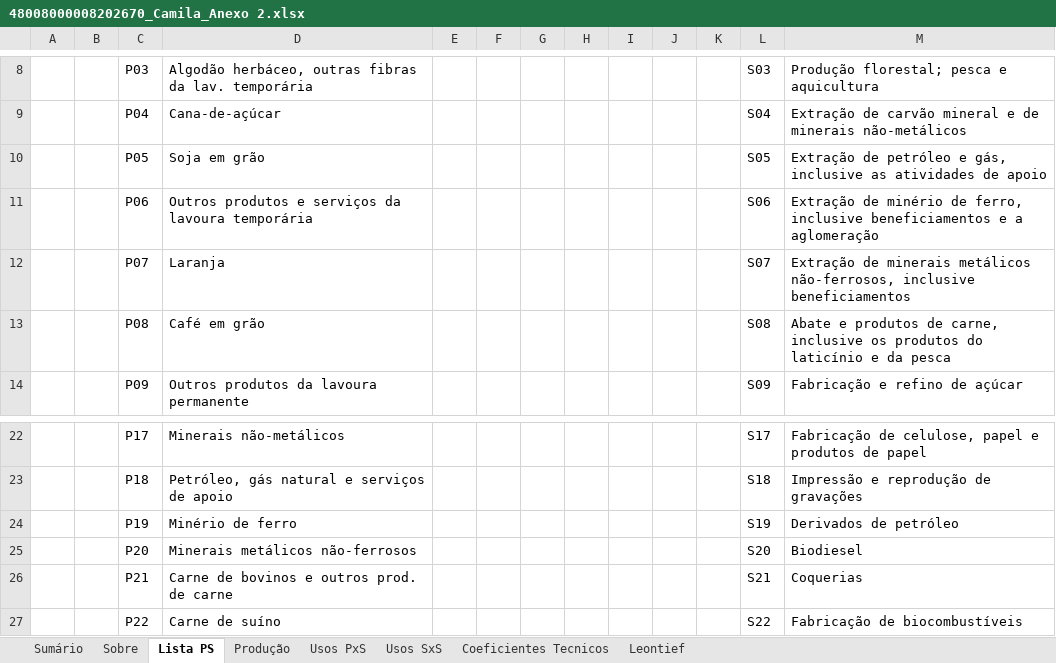
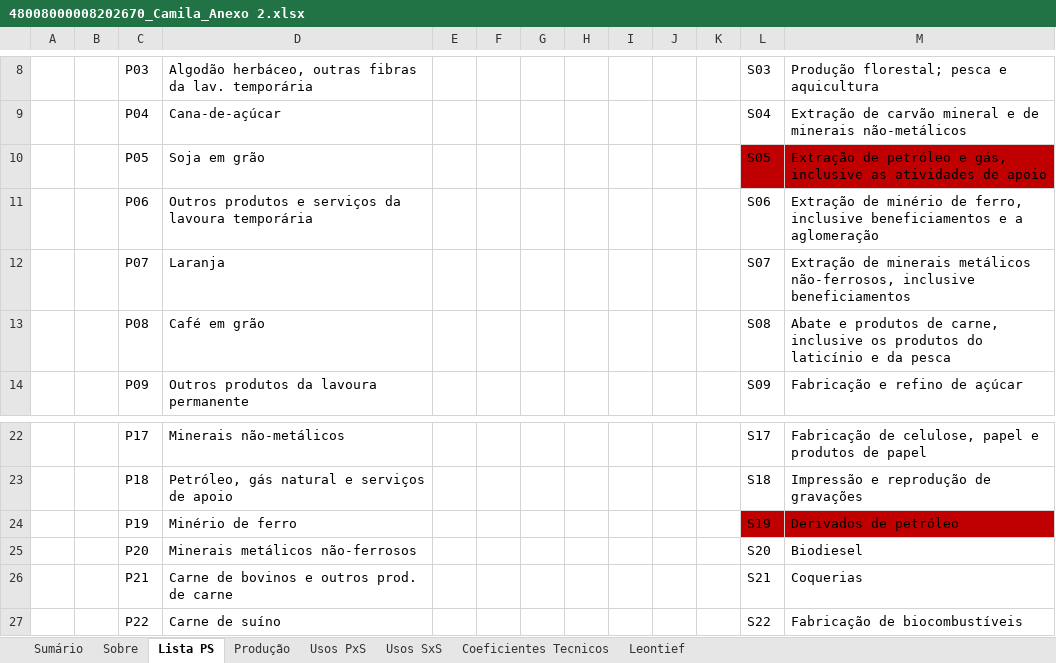
Before and after one commit to cludovique/brazil-climate-macro-model, an Excel workbook: data/raw/48008000008202670_Camila_Anexo 2.xlsx, sheet Lista PS, drawn as a sheet; only a part is shown, gaps mark what is left out; values as stored, in another font and other column widths than the file's, no borders; charts and pictures not drawn; the diff names each change by its address in the sheet, - before the commit and + after, or states it on an @@ line.

```diff
--- a/data/raw/48008000008202670_Camila_Anexo 2.xlsx (sheet Lista PS)
+++ b/data/raw/48008000008202670_Camila_Anexo 2.xlsx (sheet Lista PS)
-L10:M10 fill: none
+L10:M10 fill: #C00000
-L24:M24 fill: none
+L24:M24 fill: #C00000
```
Also changed, not shown: 34 other files.
